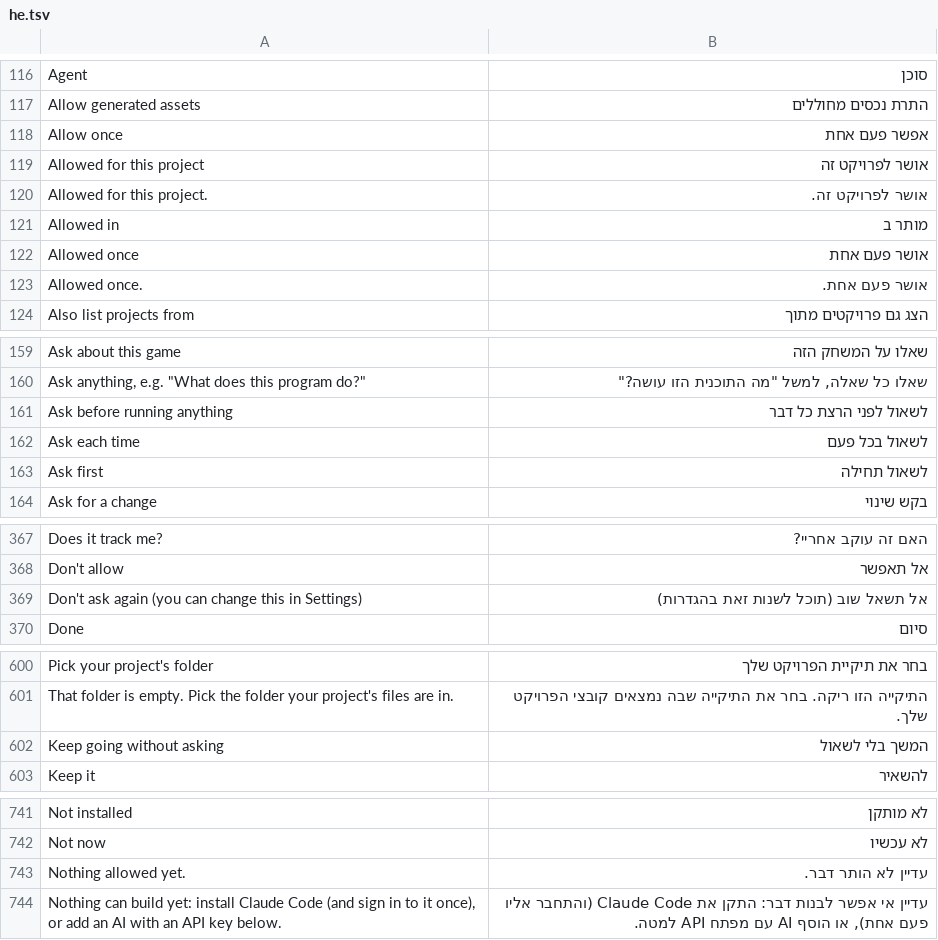
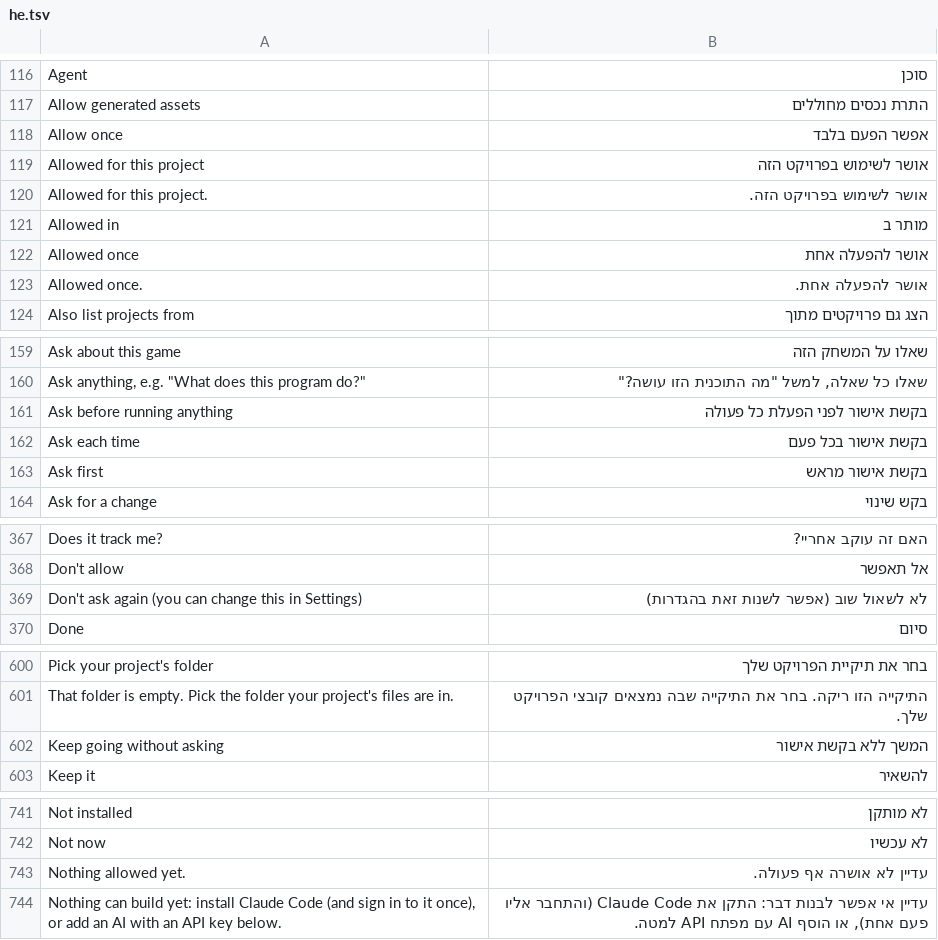
Before and after one commit to dev-maylove/Craft, a TSV file: crates/ui-egui/src/i18n/he.tsv, drawn as a sheet; only a part is shown, gaps mark what is left out; the diff covers the shown part only.

Commit message:
i18n(he): clarify 13 permission and execution safeguards

```diff
--- a/crates/ui-egui/src/i18n/he.tsv
+++ b/crates/ui-egui/src/i18n/he.tsv
@@ -117,8 +117,8 @@ Agent	סוכן
 Allow generated assets	התרת נכסים מחוללים
-Allow once	אפשר פעם אחת
-Allowed for this project	אושר לפרויקט זה
-Allowed for this project.	אושר לפרויקט זה.
+Allow once	אפשר הפעם בלבד
+Allowed for this project	אושר לשימוש בפרויקט הזה
+Allowed for this project.	אושר לשימוש בפרויקט הזה.
 Allowed in	מותר ב
-Allowed once	אושר פעם אחת
-Allowed once.	אושר פעם אחת.
+Allowed once	אושר להפעלה אחת
+Allowed once.	אושר להפעלה אחת.
 Also list projects from	הצג גם פרויקטים מתוך
@@ -160,5 +160,5 @@ Ask about this game	שאלו על המשחק הזה
 Ask anything, e.g. "What does this program do?"	שאלו כל שאלה, למשל "מה התוכנית הזו עושה?"
-Ask before running anything	לשאול לפני הרצת כל דבר
-Ask each time	לשאול בכל פעם
-Ask first	לשאול תחילה
+Ask before running anything	בקשת אישור לפני הפעלת כל פעולה
+Ask each time	בקשת אישור בכל פעם
+Ask first	בקשת אישור מראש
 Ask for a change	בקש שינוי
@@ -368,3 +368,3 @@ Does it track me?	האם זה עוקב אחריי?
 Don't allow	אל תאפשר
-Don't ask again (you can change this in Settings)	אל תשאל שוב (תוכל לשנות זאת בהגדרות)
+Don't ask again (you can change this in Settings)	לא לשאול שוב (אפשר לשנות זאת בהגדרות)
 Done	סיום
@@ -601,3 +601,3 @@ Pick your project's folder	בחר את תיקיית הפרויקט שלך
 That folder is empty. Pick the folder your project's files are in.	התיקייה הזו ריקה. בחר את התיקייה שבה נמצאים קובצי הפרויקט שלך.
-Keep going without asking	המשך בלי לשאול
+Keep going without asking	המשך ללא בקשת אישור
 Keep it	להשאיר
@@ -742,3 +742,3 @@ Not installed	לא מותקן
 Not now	לא עכשיו
-Nothing allowed yet.	עדיין לא הותר דבר.
+Nothing allowed yet.	עדיין לא אושרה אף פעולה.
 Nothing can build yet: install Claude Code (and sign in to it once), or add an AI with an API key below.	עדיין אי אפשר לבנות דבר: התקן את Claude Code (והתחבר אליו פעם אחת), או הוסף AI עם מפתח API למטה.
```
Also changed, not shown: 2 edited cells elsewhere in this file.
